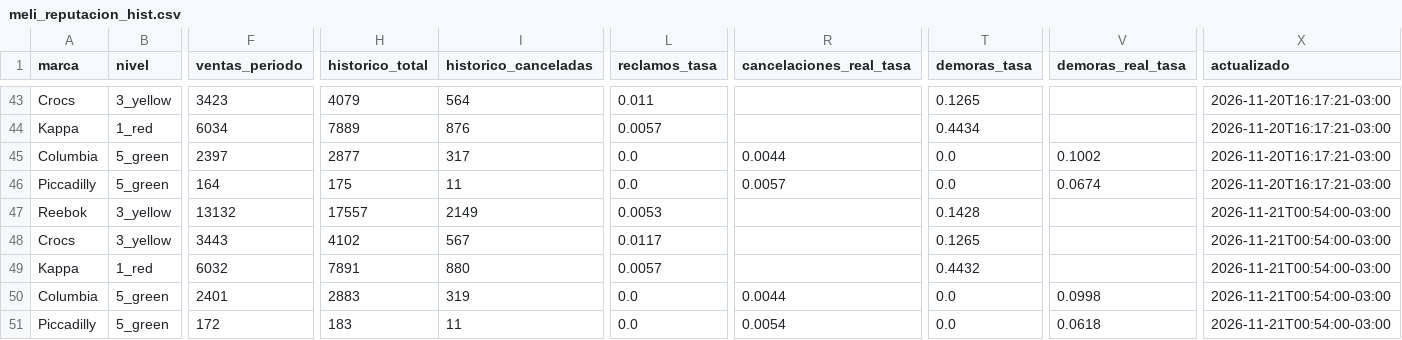
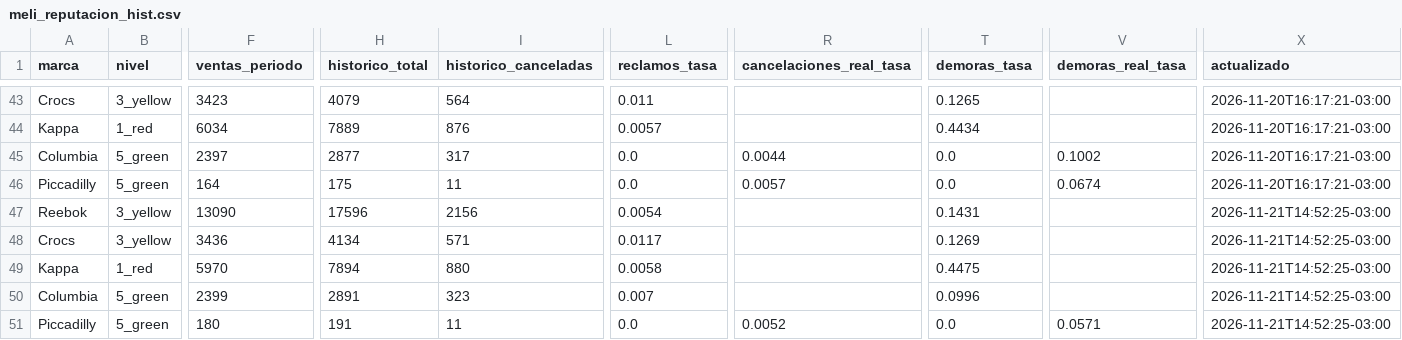
Before and after one commit to lucasrulo/dashboard-distrinando, a CSV file: meli_reputacion_hist.csv, drawn as a sheet; only a part is shown, gaps mark what is left out; removed rows and columns are numbered as before the commit, all else as after; rows hold the shown columns only; the diff names each change by its address in the sheet, - before the commit and + after, or states it on an @@ line.

```diff
--- a/meli_reputacion_hist.csv
+++ b/meli_reputacion_hist.csv
-F47 (ventas_periodo): 13132
+F47 (ventas_periodo): 13090
-H47 (historico_total): 17557
+H47 (historico_total): 17596
-I47 (historico_canceladas): 2149
+I47 (historico_canceladas): 2156
-L47 (reclamos_tasa): 0.0053
+L47 (reclamos_tasa): 0.0054
-T47 (demoras_tasa): 0.1428
+T47 (demoras_tasa): 0.1431
-X47:X49 (actualizado): 2026-11-21T00:54:00-03:00
+X47:X49 (actualizado): 2026-11-21T14:52:25-03:00
-F48 (ventas_periodo): 3443
+F48 (ventas_periodo): 3436
-H48 (historico_total): 4102
+H48 (historico_total): 4134
-I48 (historico_canceladas): 567
+I48 (historico_canceladas): 571
-T48 (demoras_tasa): 0.1265
+T48 (demoras_tasa): 0.1269
-F49 (ventas_periodo): 6032
+F49 (ventas_periodo): 5970
-H49 (historico_total): 7891
+H49 (historico_total): 7894
-L49 (reclamos_tasa): 0.0057
+L49 (reclamos_tasa): 0.0058
-T49 (demoras_tasa): 0.4432
+T49 (demoras_tasa): 0.4475
-row 50: Columbia | 5_green | 2401 | 2883 | 319 | 0.0 | 0.0044 | 0.0 | 0.0998 | 2026-11-21T00:54:00-03:00
+row 50: Columbia | 5_green | 2399 | 2891 | 323 | 0.007 |  | 0.0996 |  | 2026-11-21T14:52:25-03:00
-F51 (ventas_periodo): 172
+F51 (ventas_periodo): 180
-H51 (historico_total): 183
+H51 (historico_total): 191
-R51 (cancelaciones_real_tasa): 0.0054
+R51 (cancelaciones_real_tasa): 0.0052
-V51 (demoras_real_tasa): 0.0618
+V51 (demoras_real_tasa): 0.0571
-X51 (actualizado): 2026-11-21T00:54:00-03:00
+X51 (actualizado): 2026-11-21T14:52:25-03:00
```
Also changed, not shown: clientes_cohortes.csv, meli_ads_campanias.csv, 9 other files.
